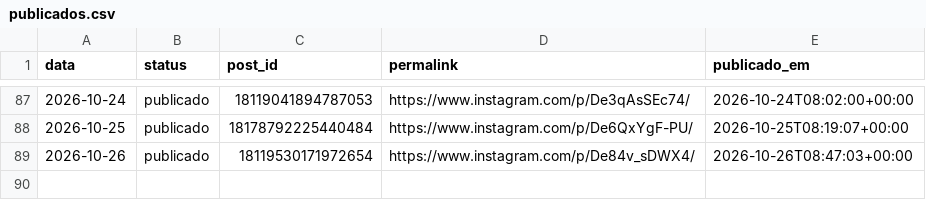
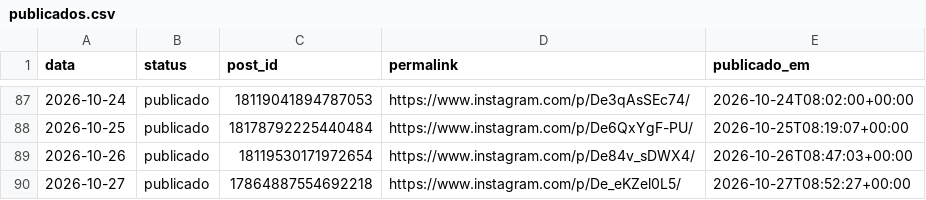
Before and after one commit to joelsongsilva/publicacao_instagram_md, a CSV file: logs/publicados.csv, drawn as a sheet; only a part is shown, gaps mark what is left out.

```diff
--- a/logs/publicados.csv
+++ b/logs/publicados.csv
@@ -89 +89,2 @@ data,status,post_id,permalink,publicado_em
 2026-10-26,publicado,18119530171972654,https://www.instagram.com/p/De84v_sDWX4/,2026-10-26T08:47:03+00:00
+2026-10-27,publicado,17864887554692218,https://www.instagram.com/p/De_eKZel0L5/,2026-10-27T08:52:27+00:00
```
